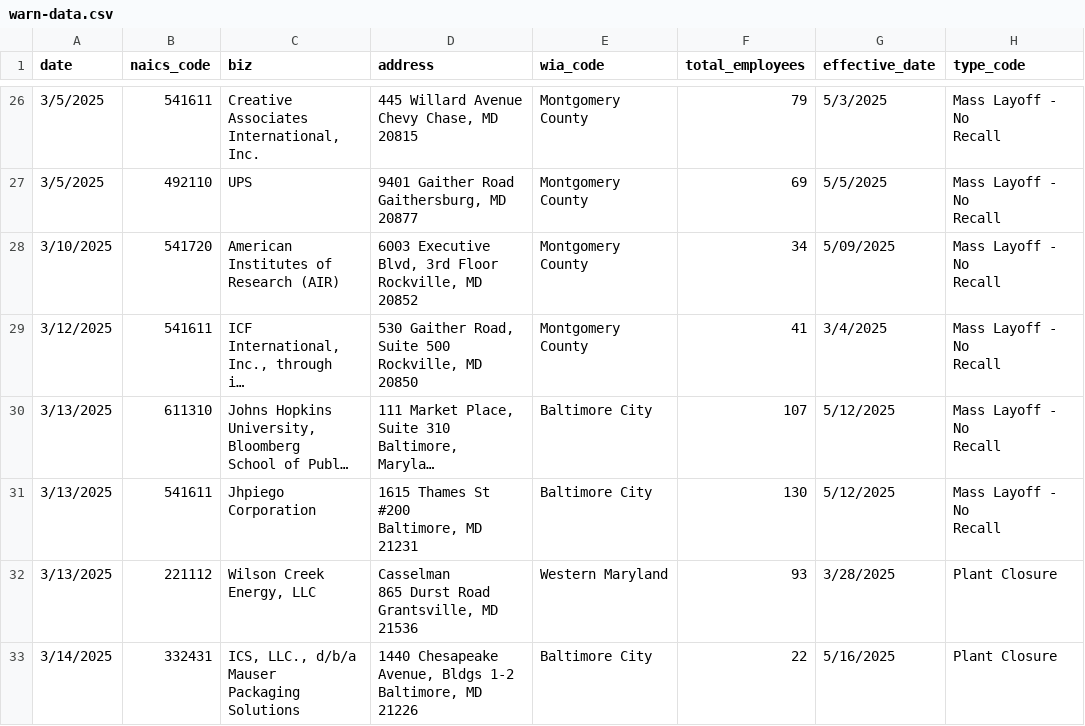
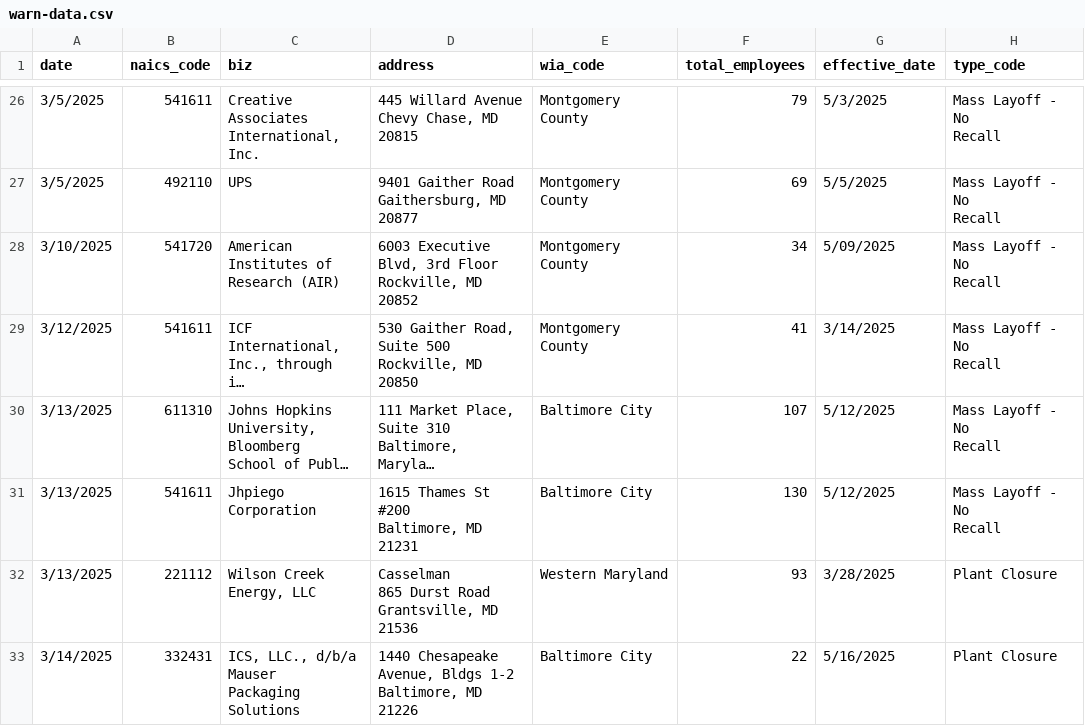
Before and after one commit to aadittambe/first-nicar-github-scraper, a CSV file: warn-data.csv, drawn as a sheet; only a part is shown, gaps mark what is left out; long unchanged cells end in …; the diff names each change by its address in the sheet, - before the commit and + after, or states it on an @@ line.

```diff
--- a/warn-data.csv
+++ b/warn-data.csv
-G29 (effective_date): 3/4/2025
+G29 (effective_date): 3/14/2025
```
